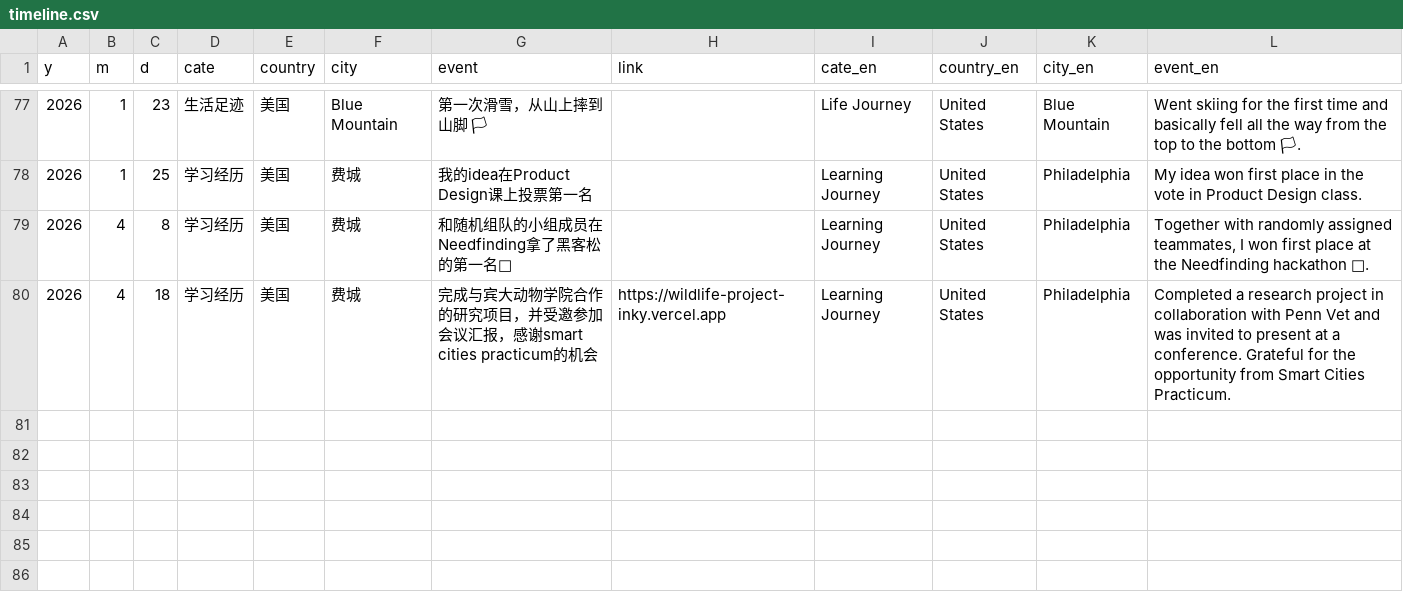
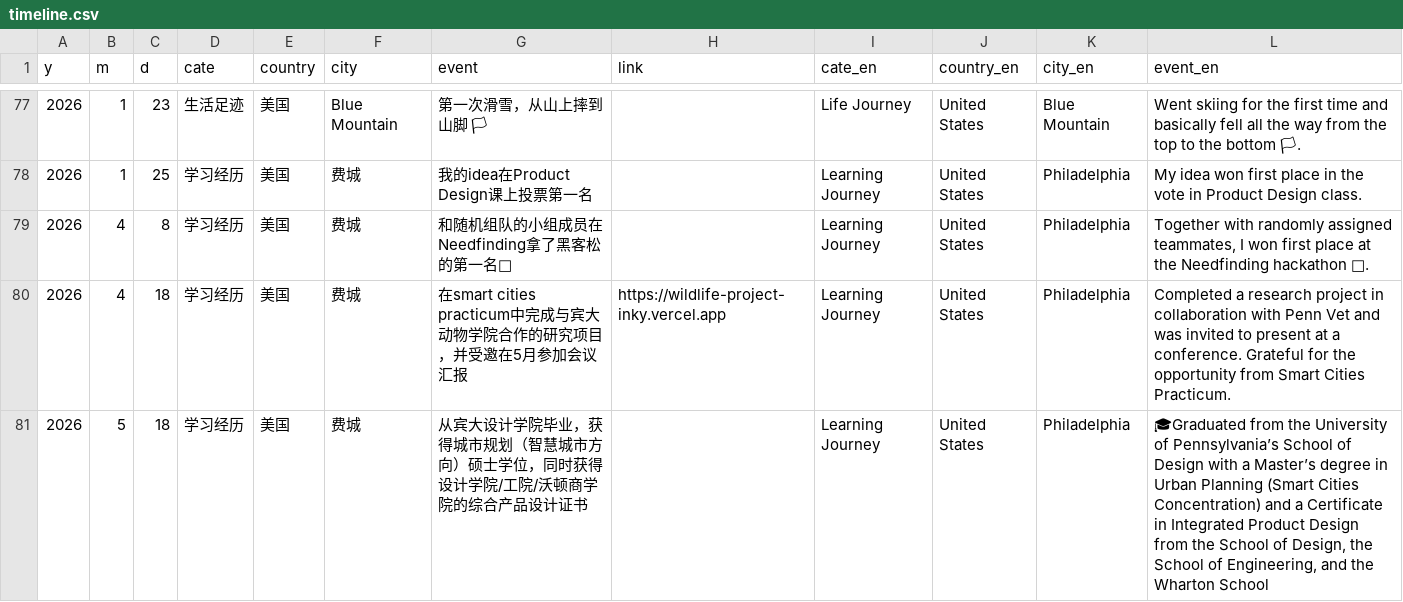
Before and after one commit to CenJinHeng/web, a CSV file: contents/aboutme/assets/timeline.csv, drawn as a sheet; only a part is shown, gaps mark what is left out; the diff names each change by its address in the sheet, - before the commit and + after, or states it on an @@ line.

Commit message:
contents

```diff
--- a/contents/aboutme/assets/timeline.csv
+++ b/contents/aboutme/assets/timeline.csv
-G80 (event): 完成与宾大动物学院合作的研究项目，并受邀参加会议汇报，感谢smart cities practicum的机会
+G80 (event): 在smart cities practicum中完成与宾大动物学院合作的研究项目，并受邀在5月参加会议汇报
+row 81: 2026 | 5 | 18 | 学习经历 | 美国 | 费城 | 从宾大设计学院毕业，获得城市规划（智慧城市方向）硕士学位，同时获得设计学院/工院/沃顿商学院的综合产品设计证书 |  | Learning Journey | United States | Philadelphia | 🎓Graduated from the University of Pennsylvania’s School of Design with a Master’s degree in Urban Planning (Smart Cities Concentration) and a Certificate in Integrated Product Design from the School of Design, the School of Engineering, and the Wharton School
```
Also changed, not shown: 3 other files.
